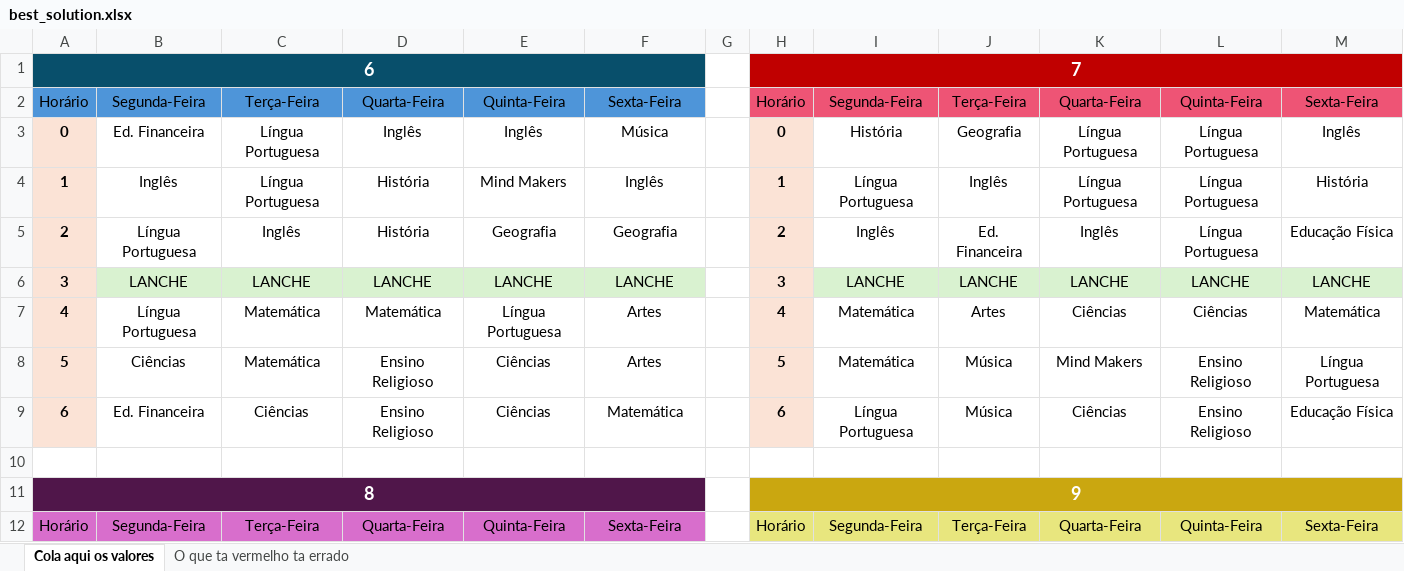
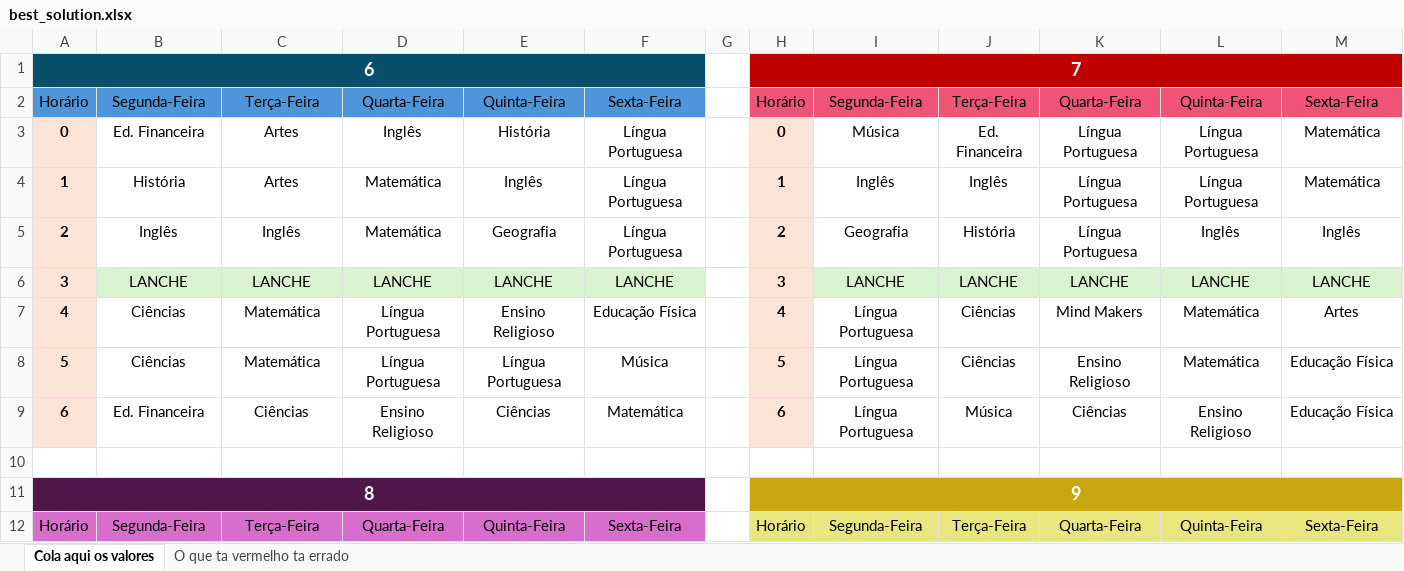
Before and after one commit to hyskoniho/evoAlg-scheduling, an Excel workbook: data/best_solution.xlsx, sheet Cola aqui os valores, drawn as a sheet; only a part is shown; values as stored, in another font and other column widths than the file's, no borders; removed rows and columns are numbered as before the commit, all else as after; the diff covers the shown part only; the diff names each change by its address in the sheet, - before the commit and + after, or states it on an @@ line.

```diff
--- a/data/best_solution.xlsx (sheet Cola aqui os valores)
+++ b/data/best_solution.xlsx (sheet Cola aqui os valores)
-C3:C4: Língua Portuguesa
+C3:C4: Artes
-E3: Inglês
+E3: História
-F3: Música
+F3: Língua Portuguesa
-I3: História
+I3: Música
-J3: Geografia
+J3: Ed. Financeira
-M3: Inglês
+M3: Matemática
-B4: Inglês
+B4: História
-D4:D5: História
+D4:D5: Matemática
-E4: Mind Makers
+E4: Inglês
-F4: Inglês
+F4: Língua Portuguesa
-I4: Língua Portuguesa
+I4: Inglês
-M4: História
+M4: Matemática
-B5: Língua Portuguesa
+B5: Inglês
-F5: Geografia
+F5: Língua Portuguesa
-I5: Inglês
+I5: Geografia
-J5: Ed. Financeira
+J5: História
-K5: Inglês
+K5: Língua Portuguesa
-L5: Língua Portuguesa
+L5: Inglês
-M5: Educação Física
+M5: Inglês
-row 7: 4 | Língua Portuguesa | Matemática | Matemática | Língua Portuguesa | Artes |  | 4 | Matemática | Artes | Ciências | Ciências | Matemática
+row 7: 4 | Ciências | Matemática | Língua Portuguesa | Ensino Religioso | Educação Física |  | 4 | Língua Portuguesa | Ciências | Mind Makers | Matemática | Artes
-D8: Ensino Religioso
+D8: Língua Portuguesa
-E8: Ciências
+E8: Língua Portuguesa
-F8: Artes
+F8: Música
-I8: Matemática
+I8: Língua Portuguesa
-J8: Música
+J8: Ciências
-K8: Mind Makers
+K8: Ensino Religioso
-L8: Ensino Religioso
+L8: Matemática
-M8: Língua Portuguesa
+M8: Educação Física
```
Also changed, not shown: 1 added row, 1 removed row and 33 edited cells elsewhere in this sheet, 9 other files.
